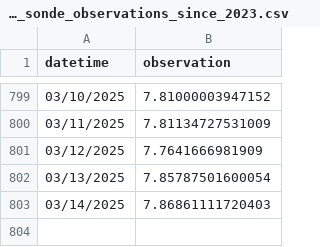
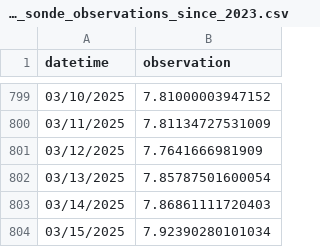
Before and after one commit to RicardoDkIT/Cumm_SWT_forecasts_Lough_Feeagh, a CSV file: Past_sonde_observations_since_2023.csv, drawn as a sheet; only a part is shown, gaps mark what is left out; the diff names each change by its address in the sheet, - before the commit and + after, or states it on an @@ line.

```diff
--- a/Past_sonde_observations_since_2023.csv
+++ b/Past_sonde_observations_since_2023.csv
+row 804: 03/15/2025 | 7.92390280101034
```
Also changed, not shown: Last_forecast_generated_Feeagh_Cummulative_SWT.csv.
